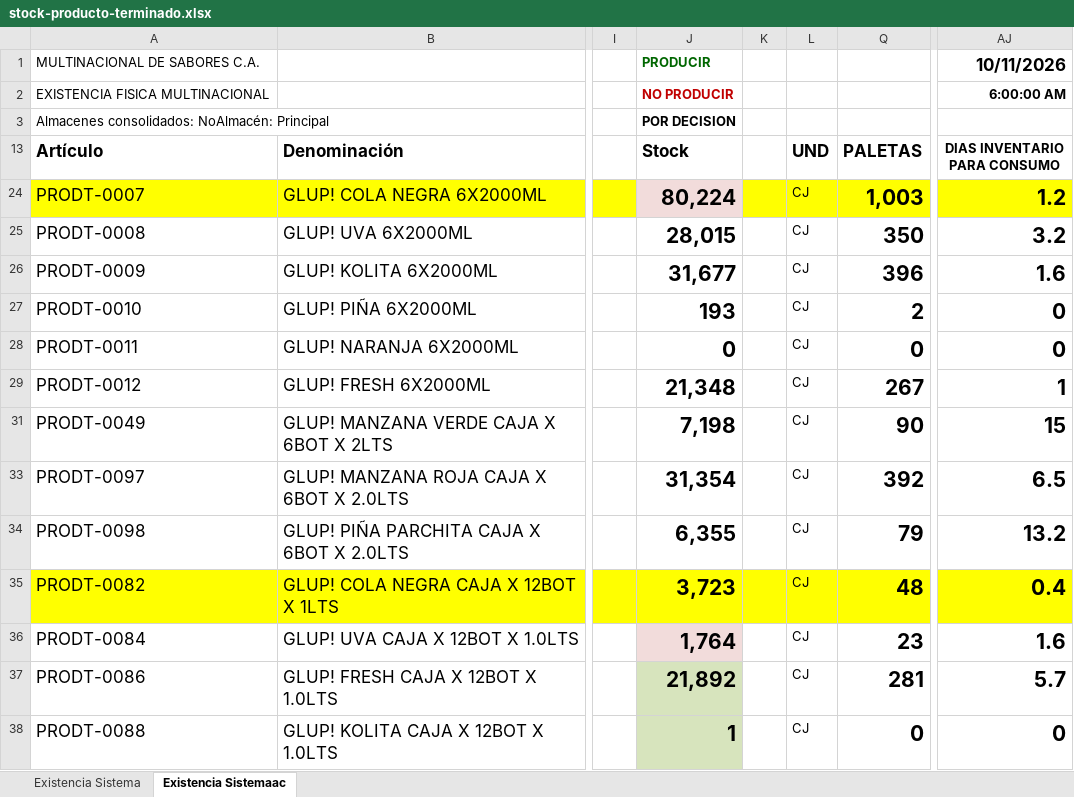
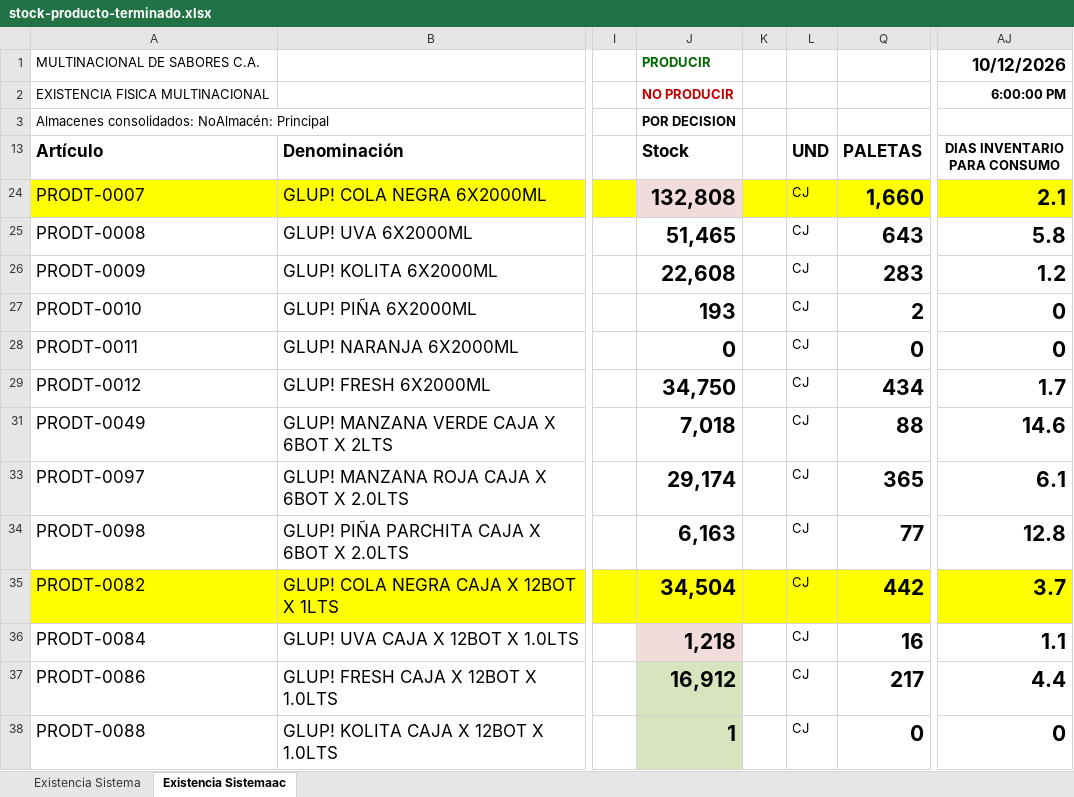
Before and after one commit to datapromns-collab/Data-Pro-V1.7, an Excel workbook: uploads/logistica/stock-producto-terminado.xlsx, sheet Existencia Sistemaac, drawn as a sheet; only a part is shown, gaps mark what is left out; values as stored, in another font and other column widths than the file's, no borders; conditional formats not drawn; the diff covers the shown part only; the diff names each change by its address in the sheet, - before the commit and + after, or states it on an @@ line.

```diff
--- a/uploads/logistica/stock-producto-terminado.xlsx (sheet Existencia Sistemaac)
+++ b/uploads/logistica/stock-producto-terminado.xlsx (sheet Existencia Sistemaac)
-AJ1 (DIAS INVENTARIO PARA CONSUMO): 10/11/2026
+AJ1 (DIAS INVENTARIO PARA CONSUMO): 10/12/2026
-AJ2 (DIAS INVENTARIO PARA CONSUMO): 6:00:00 AM
+AJ2 (DIAS INVENTARIO PARA CONSUMO): 6:00:00 PM
-J24 (Stock): 80,224
+J24 (Stock): 132,808
-Q24 (PALETAS): 1,003
+Q24 (PALETAS): 1,660
-AJ24 (DIAS INVENTARIO PARA CONSUMO): 1.2
+AJ24 (DIAS INVENTARIO PARA CONSUMO): 2.1
-J25 (Stock): 28,015
+J25 (Stock): 51,465
-Q25 (PALETAS): 350
+Q25 (PALETAS): 643
-AJ25 (DIAS INVENTARIO PARA CONSUMO): 3.2
+AJ25 (DIAS INVENTARIO PARA CONSUMO): 5.8
-J26 (Stock): 31,677
+J26 (Stock): 22,608
-Q26 (PALETAS): 396
+Q26 (PALETAS): 283
-AJ26 (DIAS INVENTARIO PARA CONSUMO): 1.6
+AJ26 (DIAS INVENTARIO PARA CONSUMO): 1.2
-J29 (Stock): 21,348
+J29 (Stock): 34,750
-Q29 (PALETAS): 267
+Q29 (PALETAS): 434
-AJ29 (DIAS INVENTARIO PARA CONSUMO): 1
+AJ29 (DIAS INVENTARIO PARA CONSUMO): 1.7
-J31 (Stock): 7,198
+J31 (Stock): 7,018
-Q31 (PALETAS): 90
+Q31 (PALETAS): 88
-AJ31 (DIAS INVENTARIO PARA CONSUMO): 15
+AJ31 (DIAS INVENTARIO PARA CONSUMO): 14.6
-J33 (Stock): 31,354
+J33 (Stock): 29,174
-Q33 (PALETAS): 392
+Q33 (PALETAS): 365
-AJ33 (DIAS INVENTARIO PARA CONSUMO): 6.5
+AJ33 (DIAS INVENTARIO PARA CONSUMO): 6.1
-J34 (Stock): 6,355
+J34 (Stock): 6,163
-Q34 (PALETAS): 79
+Q34 (PALETAS): 77
-AJ34 (DIAS INVENTARIO PARA CONSUMO): 13.2
+AJ34 (DIAS INVENTARIO PARA CONSUMO): 12.8
-J35 (Stock): 3,723
+J35 (Stock): 34,504
-Q35 (PALETAS): 48
+Q35 (PALETAS): 442
-AJ35 (DIAS INVENTARIO PARA CONSUMO): 0.4
+AJ35 (DIAS INVENTARIO PARA CONSUMO): 3.7
-J36 (Stock): 1,764
+J36 (Stock): 1,218
-Q36 (PALETAS): 23
+Q36 (PALETAS): 16
-AJ36 (DIAS INVENTARIO PARA CONSUMO): 1.6
+AJ36 (DIAS INVENTARIO PARA CONSUMO): 1.1
-J37 (Stock): 21,892
+J37 (Stock): 16,912
-Q37 (PALETAS): 281
+Q37 (PALETAS): 217
-AJ37 (DIAS INVENTARIO PARA CONSUMO): 5.7
+AJ37 (DIAS INVENTARIO PARA CONSUMO): 4.4
```
Also changed, not shown: 1 added row, 1 removed row and 54 edited cells elsewhere in this sheet, sheet Existencia Sistema, hidden cells, 2 other files.
